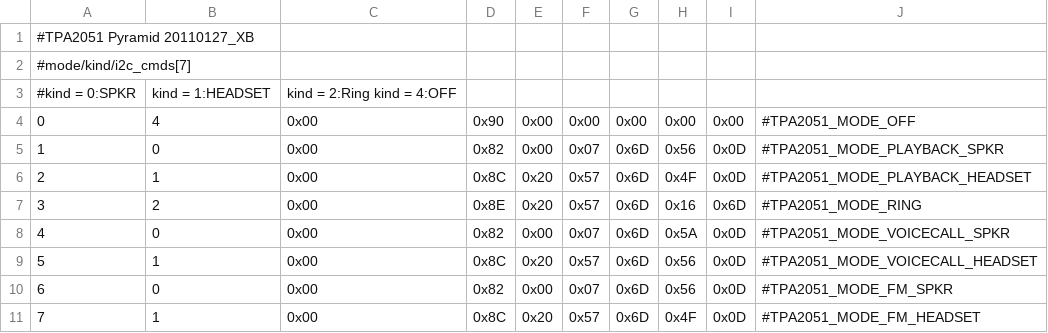
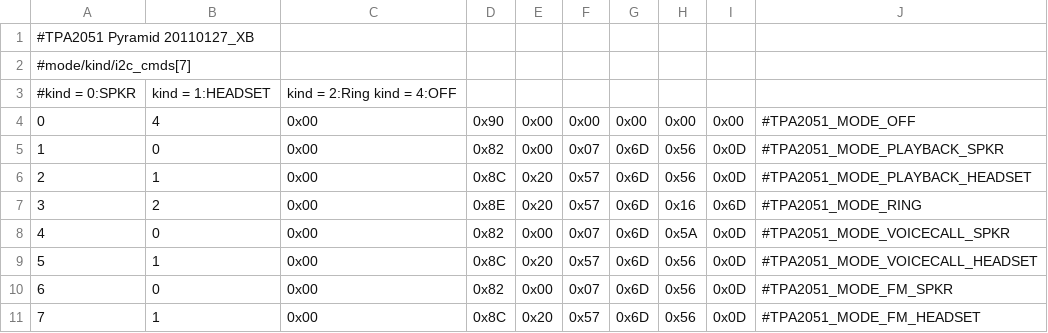
Before and after one commit to topgeardave/android_device_htc_pyramid, a CSV file: dsp/TPA2051_CFG.csv, drawn as a sheet.

```diff
--- a/dsp/TPA2051_CFG.csv
+++ b/dsp/TPA2051_CFG.csv
@@ -5,3 +5,3 @@
 1,0,0x00,0x82,0x00,0x07,0x6D,0x56,0x0D,#TPA2051_MODE_PLAYBACK_SPKR
-2,1,0x00,0x8C,0x20,0x57,0x6D,0x4F,0x0D,#TPA2051_MODE_PLAYBACK_HEADSET
+2,1,0x00,0x8C,0x20,0x57,0x6D,0x56,0x0D,#TPA2051_MODE_PLAYBACK_HEADSET
 3,2,0x00,0x8E,0x20,0x57,0x6D,0x16,0x6D,#TPA2051_MODE_RING
@@ -10,2 +10,2 @@
 6,0,0x00,0x82,0x00,0x07,0x6D,0x56,0x0D,#TPA2051_MODE_FM_SPKR
-7,1,0x00,0x8C,0x20,0x57,0x6D,0x4F,0x0D,#TPA2051_MODE_FM_HEADSET
+7,1,0x00,0x8C,0x20,0x57,0x6D,0x56,0x0D,#TPA2051_MODE_FM_HEADSET
```
Also changed, not shown: 1 other file.
